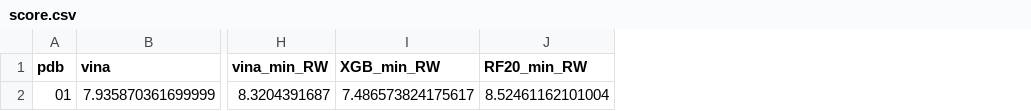
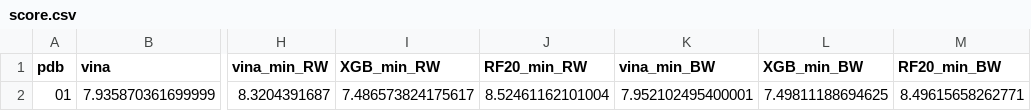
Before and after one commit to jenniening/deltaVinaXGB, a CSV file: Test_linux/score.csv, drawn as a sheet; only a part is shown, gaps mark what is left out; the diff names each change by its address in the sheet, - before the commit and + after, or states it on an @@ line.

```diff
--- a/Test_linux/score.csv
+++ b/Test_linux/score.csv
+column K (vina_min_BW), row 2: 7.952102495400001
+column L (XGB_min_BW), row 2: 7.49811188694625
+column M (RF20_min_BW), row 2: 8.49615658262771
```
Also changed, not shown: Test_linux/Vina58.csv, Test_linux_old/Input.csv, 48 other files.
